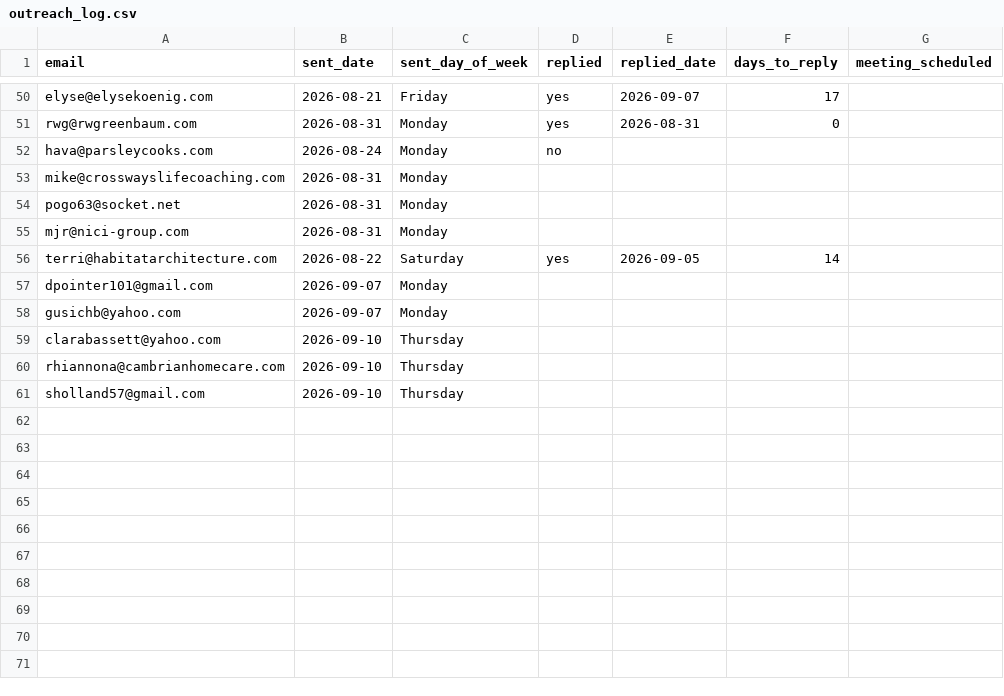
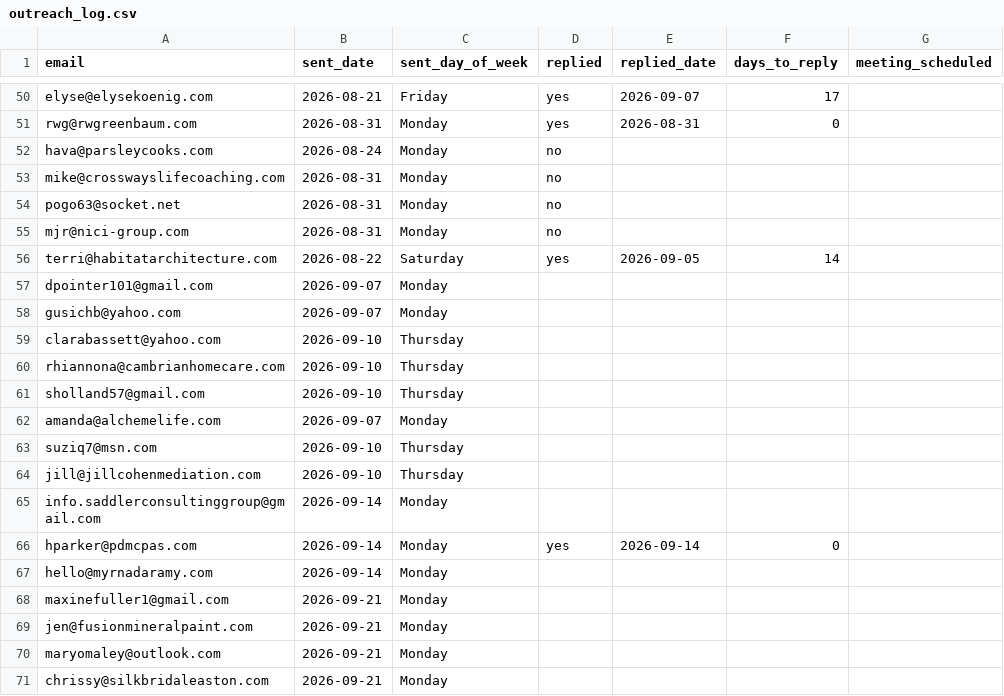
Before and after one commit to Synnovatia/Synnovatia-AIOS, a CSV file: client-reengagement/data/outreach_log.csv, drawn as a sheet; only a part is shown, gaps mark what is left out.

```diff
--- a/client-reengagement/data/outreach_log.csv
+++ b/client-reengagement/data/outreach_log.csv
@@ -52,5 +52,5 @@ rwg@rwgreenbaum.com,2026-08-31,Monday,yes,2026-08-31,0,
 hava@parsleycooks.com,2026-08-24,Monday,no,,,
-mike@crosswayslifecoaching.com,2026-08-31,Monday,,,,
-pogo63@socket.net,2026-08-31,Monday,,,,
-mjr@nici-group.com,2026-08-31,Monday,,,,
+mike@crosswayslifecoaching.com,2026-08-31,Monday,no,,,
+pogo63@socket.net,2026-08-31,Monday,no,,,
+mjr@nici-group.com,2026-08-31,Monday,no,,,
 terri@habitatarchitecture.com,2026-08-22,Saturday,yes,2026-09-05,14,
@@ -61 +61,11 @@ rhiannona@cambrianhomecare.com,2026-09-10,Thursday,,,,
 sholland57@gmail.com,2026-09-10,Thursday,,,,
+amanda@alchemelife.com,2026-09-07,Monday,,,,
+suziq7@msn.com,2026-09-10,Thursday,,,,
+jill@jillcohenmediation.com,2026-09-10,Thursday,,,,
+info.saddlerconsultinggroup@gmail.com,2026-09-14,Monday,,,,
+hparker@pdmcpas.com,2026-09-14,Monday,yes,2026-09-14,0,
+hello@myrnadaramy.com,2026-09-14,Monday,,,,
+maxinefuller1@gmail.com,2026-09-21,Monday,,,,
+jen@fusionmineralpaint.com,2026-09-21,Monday,,,,
+maryomaley@outlook.com,2026-09-21,Monday,,,,
+chrissy@silkbridaleaston.com,2026-09-21,Monday,,,,
```
Also changed, not shown: client-reengagement/data/due_now.csv, client-reengagement/data/roster.csv, 17 other files.
